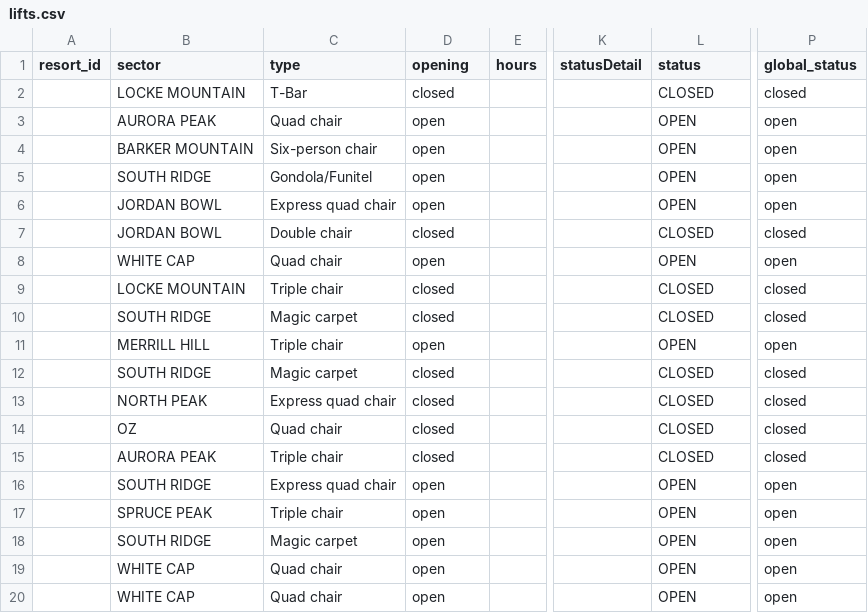
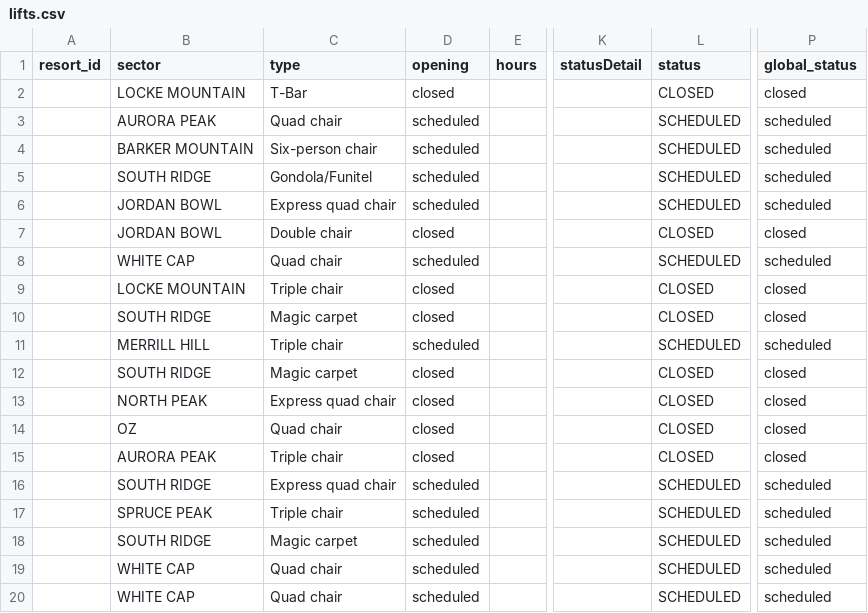
Before and after one commit to abkfenris/SundayRiverConditions, a CSV file: lifts.csv, drawn as a sheet; only a part is shown, gaps mark what is left out; the diff names each change by its address in the sheet, - before the commit and + after, or states it on an @@ line.

```diff
--- a/lifts.csv
+++ b/lifts.csv
-D3:D6 (opening): open
+D3:D6 (opening): scheduled
-L3:L6 (status): OPEN
+L3:L6 (status): SCHEDULED
-P3:P6 (global_status): open
+P3:P6 (global_status): scheduled
-D8 (opening): open
+D8 (opening): scheduled
-L8 (status): OPEN
+L8 (status): SCHEDULED
-P8 (global_status): open
+P8 (global_status): scheduled
-D11 (opening): open
+D11 (opening): scheduled
-L11 (status): OPEN
+L11 (status): SCHEDULED
-P11 (global_status): open
+P11 (global_status): scheduled
-D16:D20 (opening): open
+D16:D20 (opening): scheduled
-L16:L20 (status): OPEN
+L16:L20 (status): SCHEDULED
-P16:P20 (global_status): open
+P16:P20 (global_status): scheduled
```
